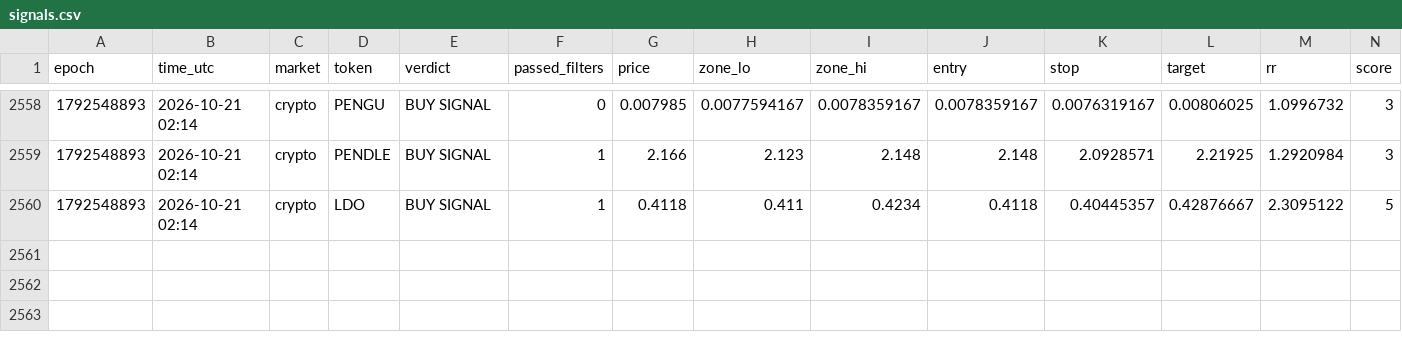
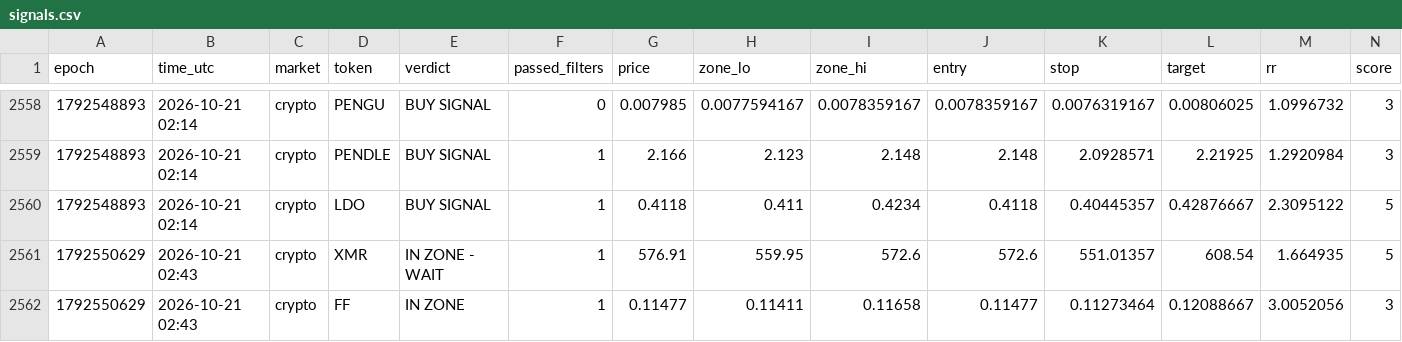
Before and after one commit to 4MonkeyAlertZone/Scanner, a CSV file: signals.csv, drawn as a sheet; only a part is shown, gaps mark what is left out; rows hold the shown columns only; the diff names each change by its address in the sheet, - before the commit and + after, or states it on an @@ line.

Commit message:
Update signal log

```diff
--- a/signals.csv
+++ b/signals.csv
+row 2561: 1792550629 | 2026-10-21 02:43 | crypto | XMR | IN ZONE - WAIT | 1 | 576.91 | 559.95 | 572.6 | 572.6 | 551.01357 | 608.54 | 1.664935 | 5
+row 2562: 1792550629 | 2026-10-21 02:43 | crypto | FF | IN ZONE | 1 | 0.11477 | 0.11411 | 0.11658 | 0.11477 | 0.11273464 | 0.12088667 | 3.0052056 | 3
```
